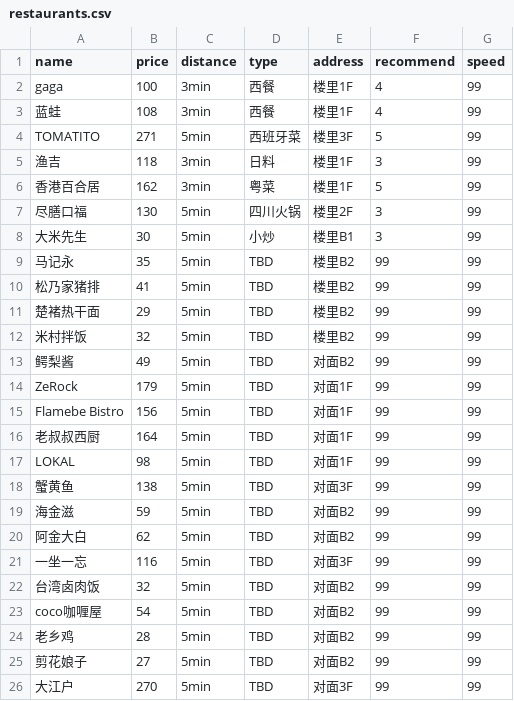
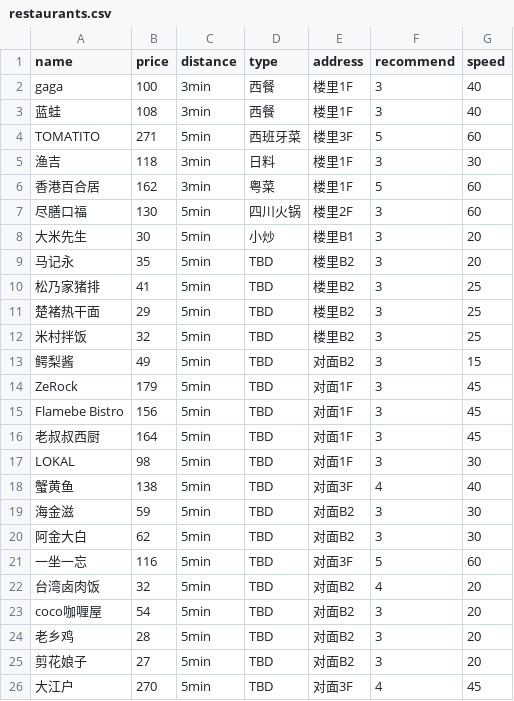
Before and after one commit to gulufly98/SHO-food, a CSV file: restaurants.csv, drawn as a sheet.

Commit message:
Add files via upload

```diff
--- a/restaurants.csv
+++ b/restaurants.csv
@@ -1,26 +1,26 @@
 name,price,distance,type,address,recommend,speed
-gaga,100,3min,西餐,楼里1F,4,99
-蓝蛙,108,3min,西餐,楼里1F,4,99
-TOMATITO,271,5min,西班牙菜,楼里3F,5,99
-渔吉,118,3min,日料,楼里1F,3,99
-香港百合居,162,3min,粤菜,楼里1F,5,99
-尽膳口福,130,5min,四川火锅,楼里2F,3,99
-大米先生,30,5min,小炒,楼里B1,3,99
-马记永,35,5min,TBD,楼里B2,99,99
-松乃家猪排,41,5min,TBD,楼里B2,99,99
-楚褚热干面,29,5min,TBD,楼里B2,99,99
-米村拌饭,32,5min,TBD,楼里B2,99,99
-鳄梨酱,49,5min,TBD,对面B2,99,99
-ZeRock,179,5min,TBD,对面1F,99,99
-Flamebe Bistro,156,5min,TBD,对面1F,99,99
-老叔叔西厨,164,5min,TBD,对面1F,99,99
-LOKAL,98,5min,TBD,对面1F,99,99
-蟹黄鱼,138,5min,TBD,对面3F,99,99
-海金滋,59,5min,TBD,对面B2,99,99
-阿金大白,62,5min,TBD,对面B2,99,99
-一坐一忘,116,5min,TBD,对面3F,99,99
-台湾卤肉饭,32,5min,TBD,对面B2,99,99
-coco咖喱屋,54,5min,TBD,对面B2,99,99
-老乡鸡,28,5min,TBD,对面B2,99,99
-剪花娘子,27,5min,TBD,对面B2,99,99
-大江户,270,5min,TBD,对面3F,99,99
+gaga,100,3min,西餐,楼里1F,3,40
+蓝蛙,108,3min,西餐,楼里1F,3,40
+TOMATITO,271,5min,西班牙菜,楼里3F,5,60
+渔吉,118,3min,日料,楼里1F,3,30
+香港百合居,162,3min,粤菜,楼里1F,5,60
+尽膳口福,130,5min,四川火锅,楼里2F,3,60
+大米先生,30,5min,小炒,楼里B1,3,20
+马记永,35,5min,TBD,楼里B2,3,20
+松乃家猪排,41,5min,TBD,楼里B2,3,25
+楚褚热干面,29,5min,TBD,楼里B2,3,25
+米村拌饭,32,5min,TBD,楼里B2,3,25
+鳄梨酱,49,5min,TBD,对面B2,3,15
+ZeRock,179,5min,TBD,对面1F,3,45
+Flamebe Bistro,156,5min,TBD,对面1F,3,45
+老叔叔西厨,164,5min,TBD,对面1F,3,45
+LOKAL,98,5min,TBD,对面1F,3,30
+蟹黄鱼,138,5min,TBD,对面3F,4,40
+海金滋,59,5min,TBD,对面B2,3,30
+阿金大白,62,5min,TBD,对面B2,3,30
+一坐一忘,116,5min,TBD,对面3F,5,60
+台湾卤肉饭,32,5min,TBD,对面B2,4,20
+coco咖喱屋,54,5min,TBD,对面B2,3,20
+老乡鸡,28,5min,TBD,对面B2,3,20
+剪花娘子,27,5min,TBD,对面B2,3,20
+大江户,270,5min,TBD,对面3F,4,45
```
